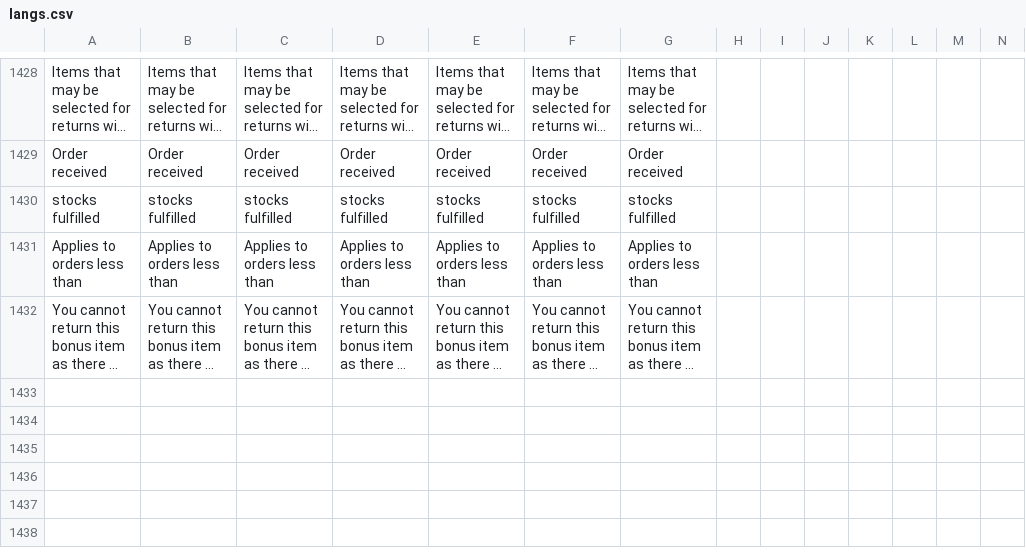
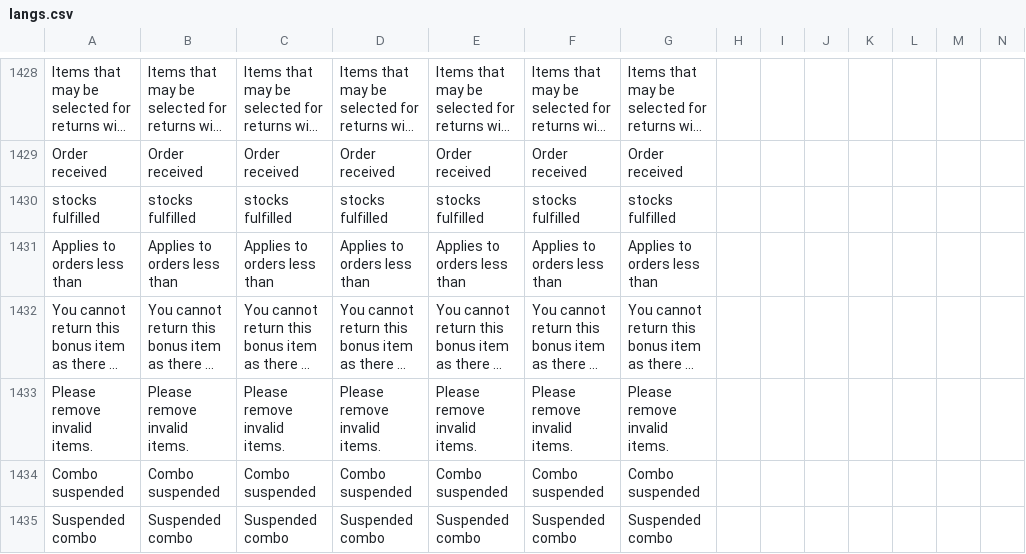
Before and after one commit to ramprasadbhagat/EZRX-, a CSV file: assets/langs/langs.csv, drawn as a sheet; only a part is shown, gaps mark what is left out; long unchanged cells end in …; the diff names each change by its address in the sheet, - before the commit and + after, or states it on an @@ line.

Commit message:
Merged PR 84622: Fix/EZRX-13344:Mobile V3 : User is able to checkout the combo offer products even when the Combo Scheme toggle is off from sales org
### Jira ticket url
- https://zuelligpharma.atlassian.net/browse/EZRX-13344

### TDD PR url
- Na

### Root cause
- Missing design and feature implementation for combo's when combo is turned off from sales org config

### Solution
- Implemented design and feature for combo's when combo is turned off from sales org config

### Test account
- environment: UAT
- username: rootadmin
- salesOrg: 1500
- customer: 0031124655
- shipto: 0073301682
- material/setup: 21130726

### Output screen-recording
- [invalid_combo_in_cart_scenario.mp4](https://dev.azure.com/zuelligpharmadevops/3368559d-402f-4ca8-a029-737bca870679/_apis/git/repositories/d10de74c-8ac2-4e8e-af4b-a023b6c9dee2/pullRequests/84622/attachments/invalid_combo_scenario.mp4)

```diff
--- a/assets/langs/langs.csv
+++ b/assets/langs/langs.csv
+row 1433: Please remove invalid items. | Please remove invalid items. | Please remove invalid items. | Please remove invalid items. | Please remove invalid items. | Please remove invalid items. | Please remove invalid items.
+row 1434: Combo suspended | Combo suspended | Combo suspended | Combo suspended | Combo suspended | Combo suspended | Combo suspended
+row 1435: Suspended combo | Suspended combo | Suspended combo | Suspended combo | Suspended combo | Suspended combo | Suspended combo
```
Also changed, not shown: 8 other files.
